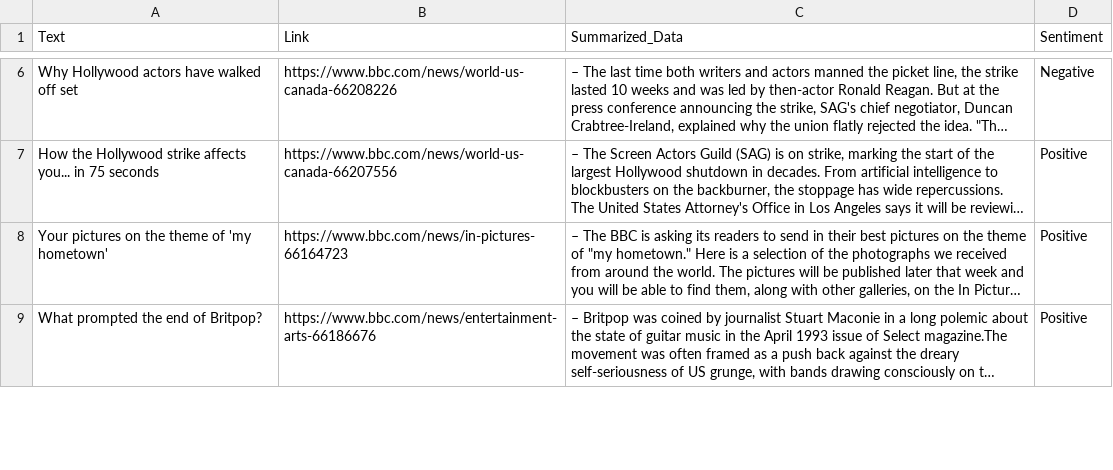
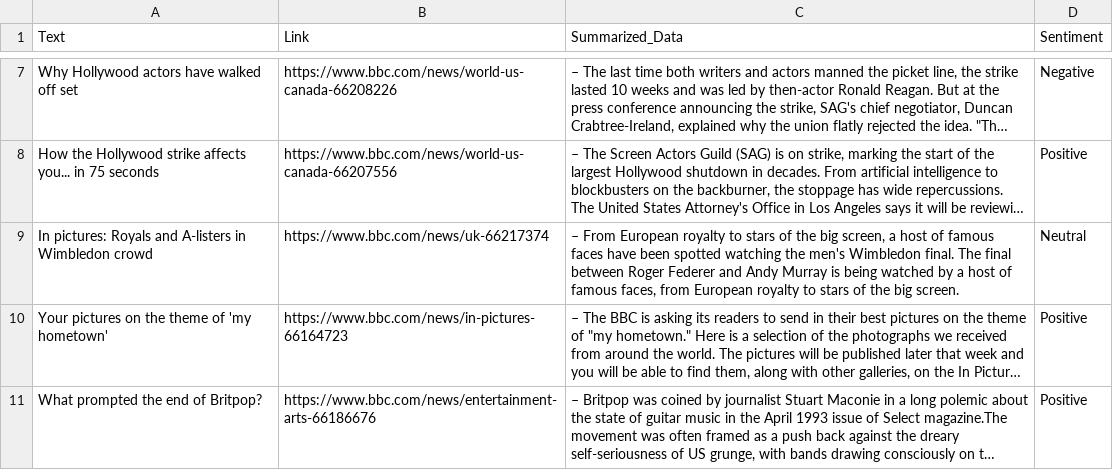
Before and after one commit to s-hreyas22/webscrapping.github.io, a CSV file: output.csv, drawn as a sheet; only a part is shown, gaps mark what is left out; long unchanged cells end in …; the diff covers the shown part only; the diff names each change by its address in the sheet, - before the commit and + after, or states it on an @@ line.

```diff
--- a/output.csv
+++ b/output.csv
+row 9: In pictures: Royals and A-listers in Wimbledon crowd | https://www.bbc.com/news/uk-66217374 | – From European royalty to stars of the big screen, a host of famous faces have been spotted watching the men's Wimbledon final. The final between Roger Federer and Andy Murray is being watched by a host of famous faces, from European royalty to stars of the big screen. | Neutral
```
Also changed, not shown: 1 added row and 2 removed rows elsewhere in this file.
